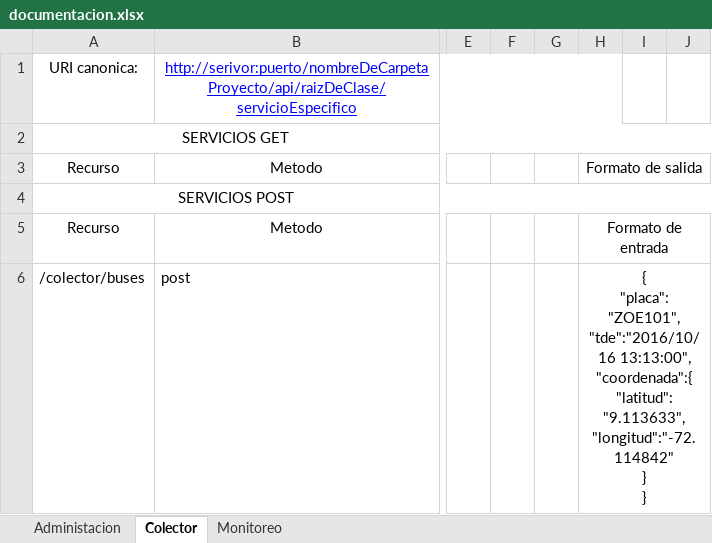
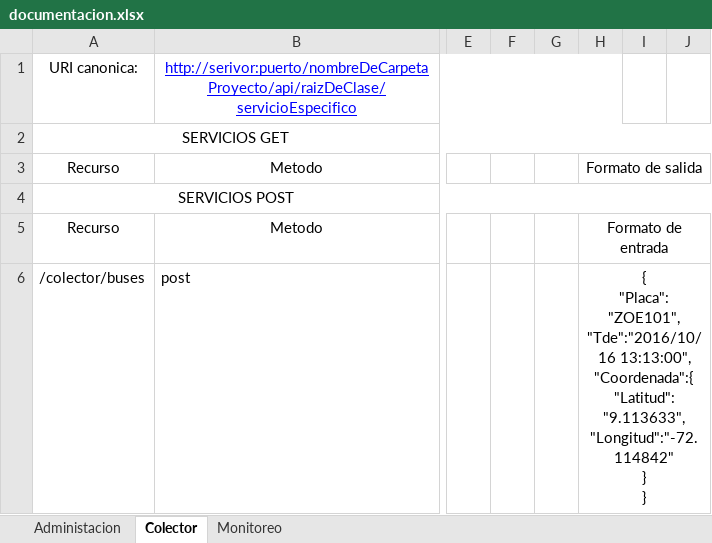
Before and after one commit to Giovanni2293/cloudBRT, an Excel workbook: documentacion.xlsx, sheet Colector, drawn as a sheet; only a part is shown, gaps mark what is left out; values as stored, in another font and other column widths than the file's, no borders; ↵ is a line break in a cell; the diff names each change by its address in the sheet, - before the commit and + after, or states it on an @@ line.

Commit message:
Se creo la base de datos colector y se almacenara informacion tan pronto como la envia un bus

```diff
--- a/documentacion.xlsx (sheet Colector)
+++ b/documentacion.xlsx (sheet Colector)
-H6: { ↵ "placa": "ZOE101", ↵ "tde":"2016/10/16 13:13:00", ↵ "coordenada":{ ↵ "latitud": "9.113633", ↵ "longitud":"-72.114842" ↵ } ↵ }
+H6: { ↵ "Placa": "ZOE101", ↵ "Tde":"2016/10/16 13:13:00", ↵ "Coordenada":{ ↵ "Latitud": "9.113633", ↵ "Longitud":"-72.114842" ↵ } ↵ }
```
Also changed, not shown: 5 other files.
